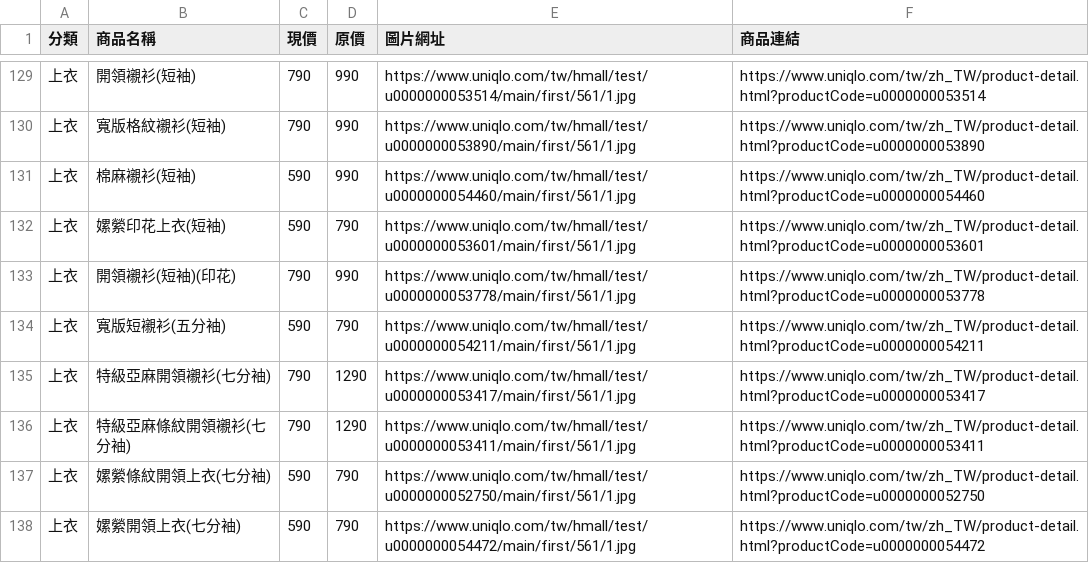
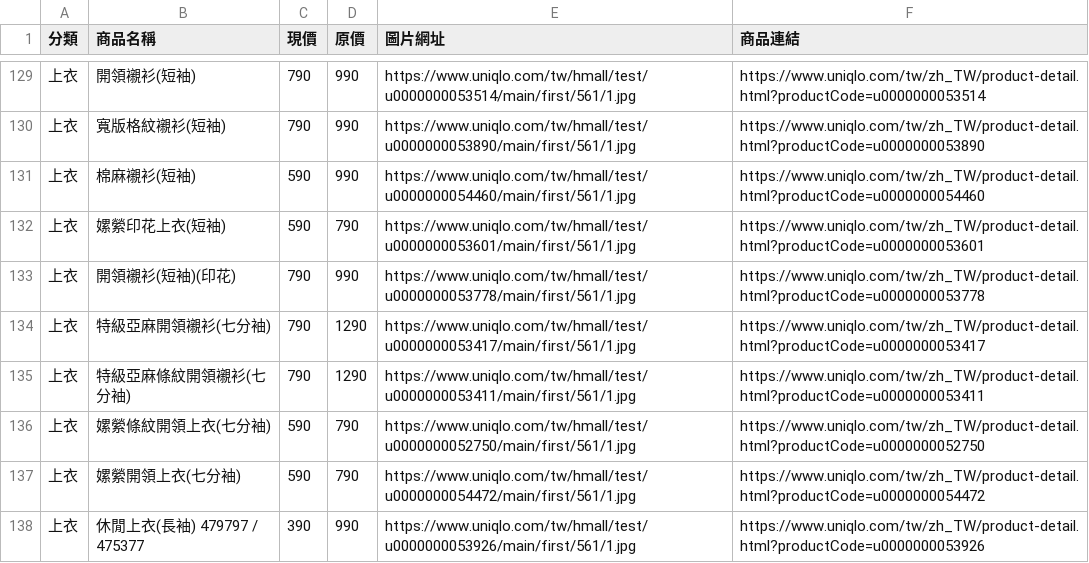
Before and after one commit to mooder16/on-sell-tracker, a CSV file: daily_deals.csv, drawn as a sheet; only a part is shown, gaps mark what is left out; the shorter side is filled out with more unchanged rows; the diff names each change by its address in the sheet, - before the commit and + after, or states it on an @@ line.

```diff
--- a/daily_deals.csv
+++ b/daily_deals.csv
-row 134: 上衣 | 寬版短襯衫(五分袖) | 590 | 790 | https://www.uniqlo.com/tw/hmall/test/u0000000054211/main/first/561/1.jpg | https://www.uniqlo.com/tw/zh_TW/product-detail.html?productCode=u0000000054211
```
Also changed, not shown: 4 other files.
